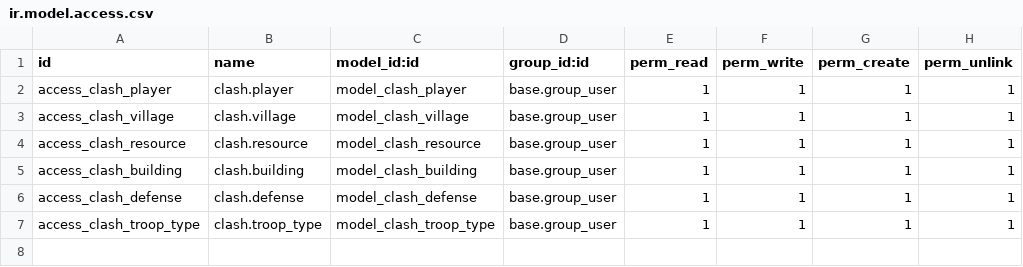
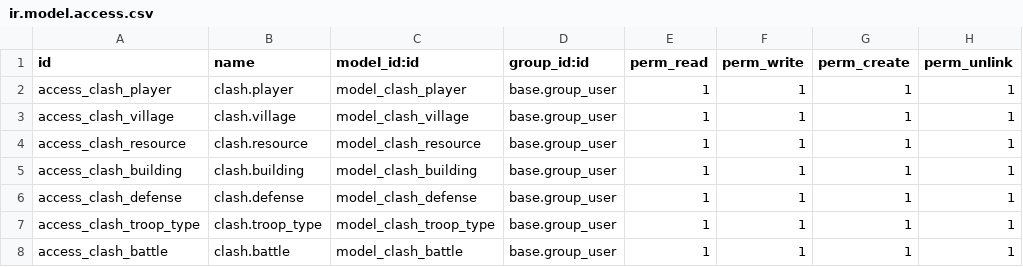
Before and after one commit to Angel17ms/sge2023-24, a CSV file: clash/security/ir.model.access.csv, drawn as a sheet.

```diff
--- a/clash/security/ir.model.access.csv
+++ b/clash/security/ir.model.access.csv
@@ -7 +7,2 @@ access_clash_defense,clash.defense,model_clash_defense,base.group_user,1,1,1,1
 access_clash_troop_type,clash.troop_type,model_clash_troop_type,base.group_user,1,1,1,1
+access_clash_battle,clash.battle,model_clash_battle,base.group_user,1,1,1,1
```
Also changed, not shown: 10 other files.
